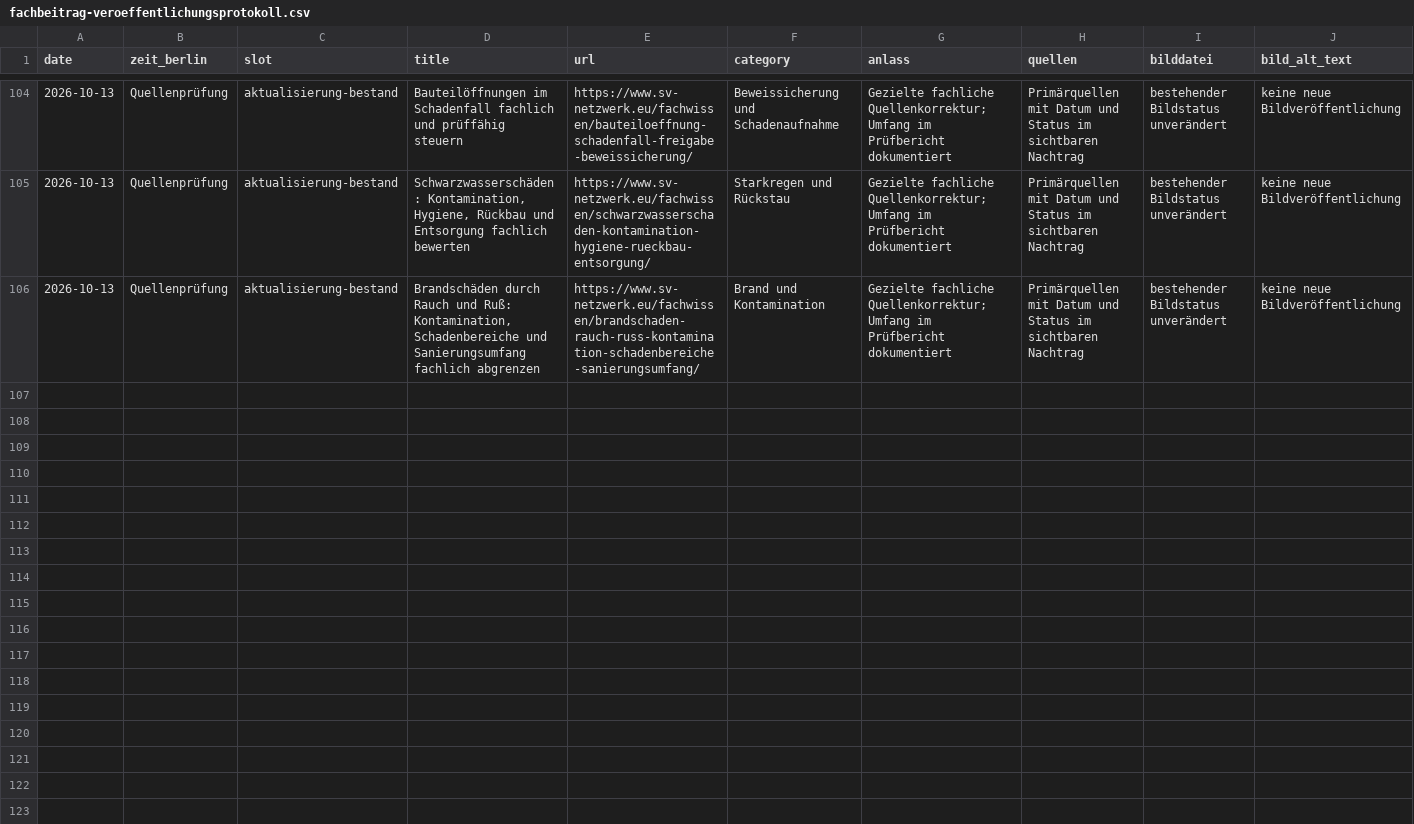
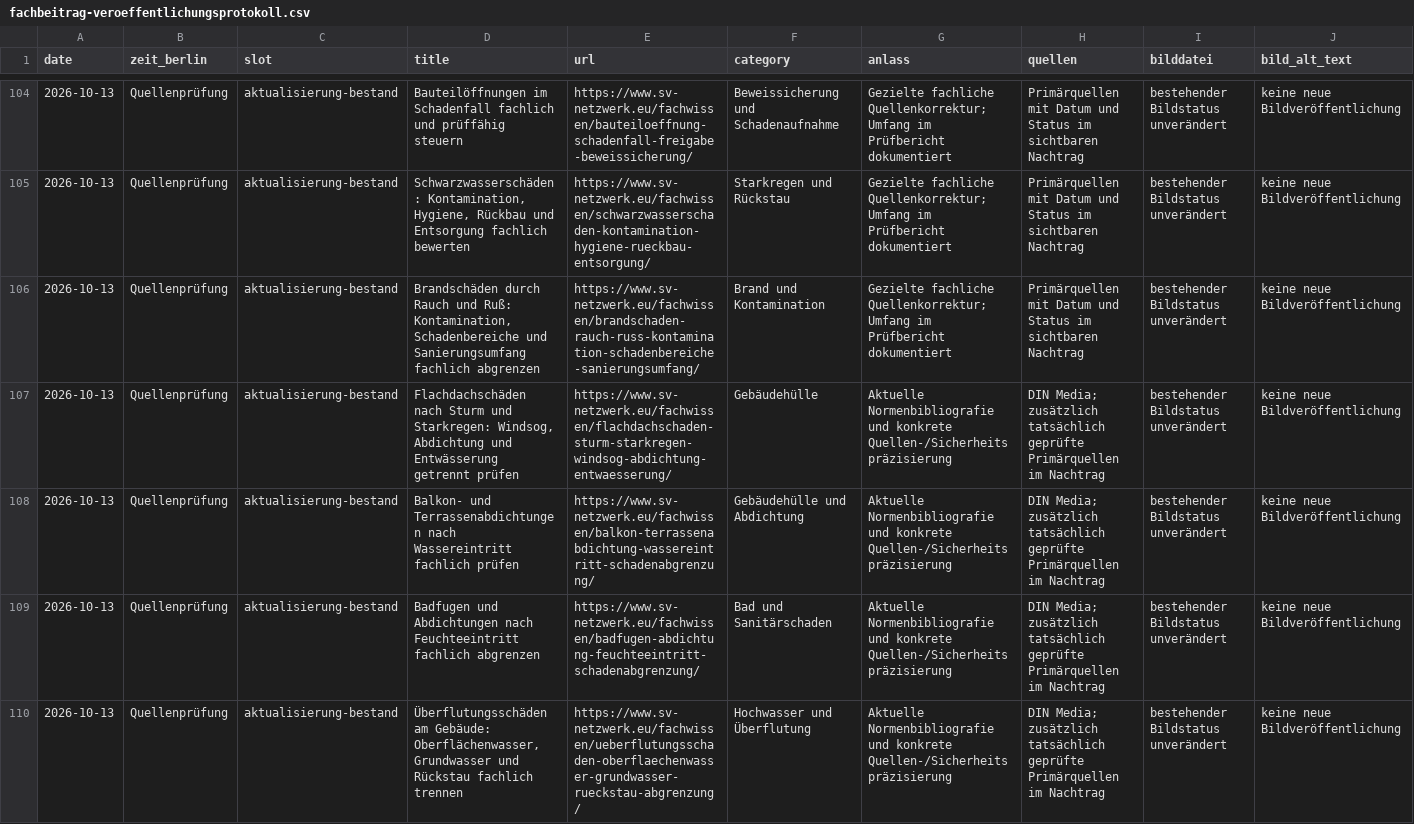
Before and after one commit to Chris-GD13/sv-netzwerk, a CSV file: sv-netzwerk/docs/fachbeitrag-veroeffentlichungsprotokoll.csv, drawn as a sheet; only a part is shown, gaps mark what is left out; rows hold the shown columns only; the diff names each change by its address in the sheet, - before the commit and + after, or states it on an @@ line.

Commit message:
Präzisiere aktuelle Abdichtungsnormen, Wasserwege und historischen Prüfstand

```diff
--- a/sv-netzwerk/docs/fachbeitrag-veroeffentlichungsprotokoll.csv
+++ b/sv-netzwerk/docs/fachbeitrag-veroeffentlichungsprotokoll.csv
+row 107: 2026-10-13 | Quellenprüfung | aktualisierung-bestand | Flachdachschäden nach Sturm und Starkregen: Windsog, Abdichtung und Entwässerung getrennt prüfen | https://www.sv-netzwerk.eu/fachwissen/flachdachschaden-sturm-starkregen-windsog-abdichtung-entwaesserung/ | Gebäudehülle | Aktuelle Normenbibliografie und konkrete Quellen-/Sicherheitspräzisierung | DIN Media; zusätzlich tatsächlich geprüfte Primärquellen im Nachtrag | bestehender Bildstatus unverändert | keine neue Bildveröffentlichung
+row 108: 2026-10-13 | Quellenprüfung | aktualisierung-bestand | Balkon- und Terrassenabdichtungen nach Wassereintritt fachlich prüfen | https://www.sv-netzwerk.eu/fachwissen/balkon-terrassenabdichtung-wassereintritt-schadenabgrenzung/ | Gebäudehülle und Abdichtung | Aktuelle Normenbibliografie und konkrete Quellen-/Sicherheitspräzisierung | DIN Media; zusätzlich tatsächlich geprüfte Primärquellen im Nachtrag | bestehender Bildstatus unverändert | keine neue Bildveröffentlichung
+row 109: 2026-10-13 | Quellenprüfung | aktualisierung-bestand | Badfugen und Abdichtungen nach Feuchteeintritt fachlich abgrenzen | https://www.sv-netzwerk.eu/fachwissen/badfugen-abdichtung-feuchteeintritt-schadenabgrenzung/ | Bad und Sanitärschaden | Aktuelle Normenbibliografie und konkrete Quellen-/Sicherheitspräzisierung | DIN Media; zusätzlich tatsächlich geprüfte Primärquellen im Nachtrag | bestehender Bildstatus unverändert | keine neue Bildveröffentlichung
+row 110: 2026-10-13 | Quellenprüfung | aktualisierung-bestand | Überflutungsschäden am Gebäude: Oberflächenwasser, Grundwasser und Rückstau fachlich trennen | https://www.sv-netzwerk.eu/fachwissen/ueberflutungsschaden-oberflaechenwasser-grundwasser-rueckstau-abgrenzung/ | Hochwasser und Überflutung | Aktuelle Normenbibliografie und konkrete Quellen-/Sicherheitspräzisierung | DIN Media; zusätzlich tatsächlich geprüfte Primärquellen im Nachtrag | bestehender Bildstatus unverändert | keine neue Bildveröffentlichung
```
Also changed, not shown: 8 other files.
